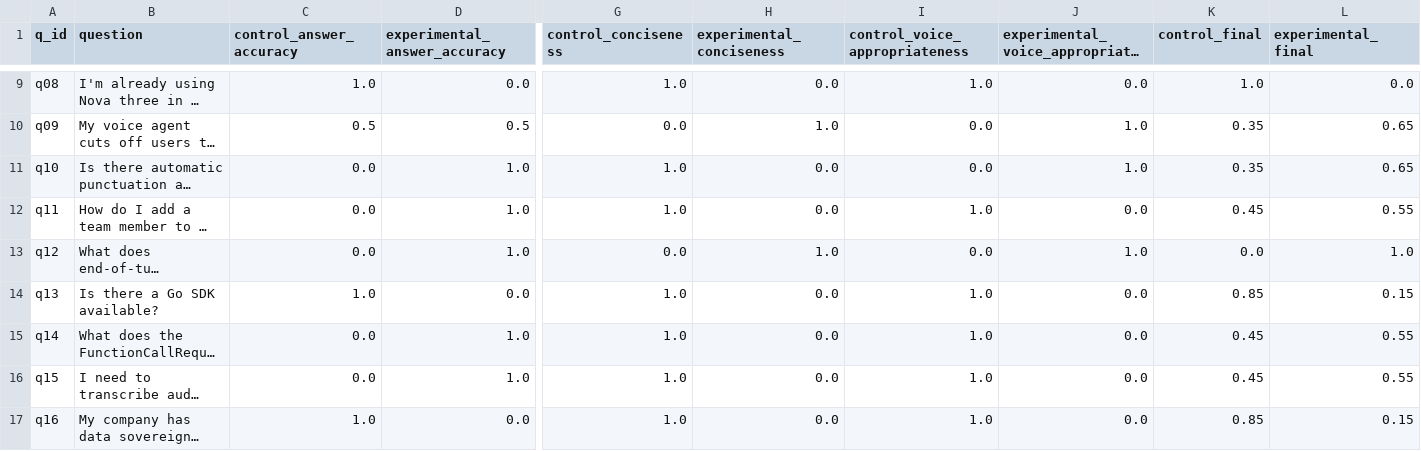
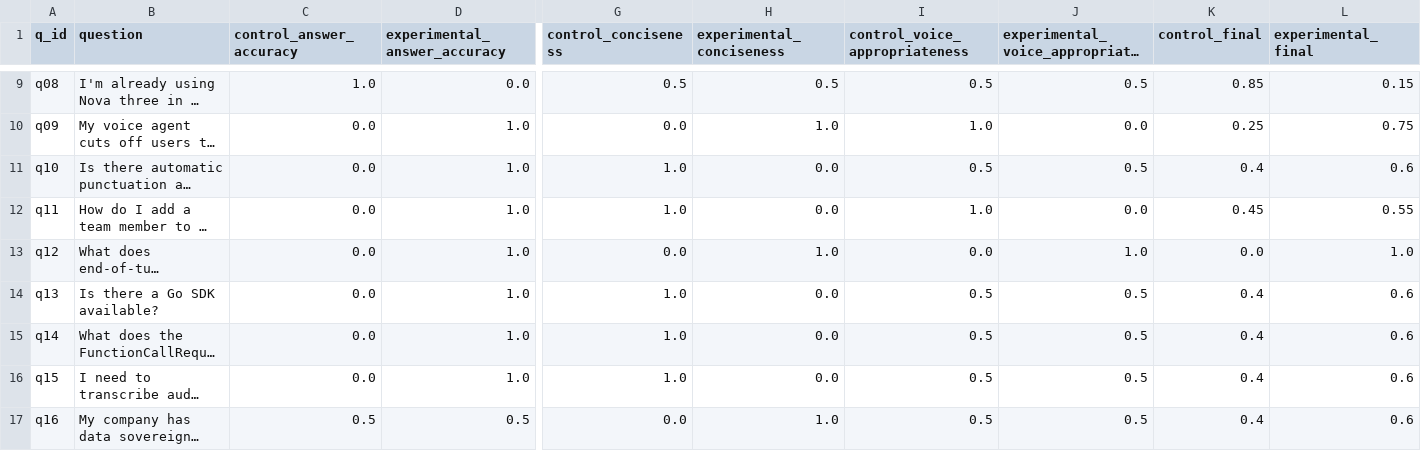
Before and after one commit to srinivasansathiamurthy/deepgram-agent-demo, a CSV file: eval/results_judged.csv, drawn as a sheet; only a part is shown, gaps mark what is left out; long unchanged cells end in …; the diff covers the shown part only; the diff names each change by its address in the sheet, - before the commit and + after, or states it on an @@ line.

```diff
--- a/eval/results_judged.csv
+++ b/eval/results_judged.csv
-G9 (control_conciseness): 1.0
+G9 (control_conciseness): 0.5
-H9 (experimental_conciseness): 0.0
+H9 (experimental_conciseness): 0.5
-I9 (control_voice_appropriateness): 1.0
+I9 (control_voice_appropriateness): 0.5
-J9: 0.0
+J9: 0.5
-K9 (control_final): 1.0
+K9 (control_final): 0.85
-L9 (experimental_final): 0.0
+L9 (experimental_final): 0.15
-C10 (control_answer_accuracy): 0.5
+C10 (control_answer_accuracy): 0.0
-D10 (experimental_answer_accuracy): 0.5
+D10 (experimental_answer_accuracy): 1.0
-I10 (control_voice_appropriateness): 0.0
+I10 (control_voice_appropriateness): 1.0
-J10: 1.0
+J10: 0.0
-K10 (control_final): 0.35
+K10 (control_final): 0.25
-L10 (experimental_final): 0.65
+L10 (experimental_final): 0.75
-I11 (control_voice_appropriateness): 0.0
+I11 (control_voice_appropriateness): 0.5
-J11: 1.0
+J11: 0.5
-K11 (control_final): 0.35
+K11 (control_final): 0.4
-L11 (experimental_final): 0.65
+L11 (experimental_final): 0.6
-C14 (control_answer_accuracy): 1.0
+C14 (control_answer_accuracy): 0.0
-D14 (experimental_answer_accuracy): 0.0
+D14 (experimental_answer_accuracy): 1.0
-I14:I17 (control_voice_appropriateness): 1.0
+I14:I17 (control_voice_appropriateness): 0.5
-J14:J17: 0.0
+J14:J17: 0.5
-K14 (control_final): 0.85
+K14 (control_final): 0.4
-L14 (experimental_final): 0.15
+L14 (experimental_final): 0.6
-K15:K16 (control_final): 0.45
+K15:K16 (control_final): 0.4
-L15:L16 (experimental_final): 0.55
+L15:L16 (experimental_final): 0.6
-C17 (control_answer_accuracy): 1.0
+C17 (control_answer_accuracy): 0.5
-D17 (experimental_answer_accuracy): 0.0
+D17 (experimental_answer_accuracy): 0.5
-G17 (control_conciseness): 1.0
+G17 (control_conciseness): 0.0
-H17 (experimental_conciseness): 0.0
+H17 (experimental_conciseness): 1.0
-K17 (control_final): 0.85
+K17 (control_final): 0.4
-L17 (experimental_final): 0.15
+L17 (experimental_final): 0.6
```
Also changed, not shown: 50 edited cells elsewhere in this file, 1 other file.
